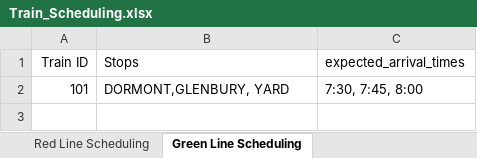
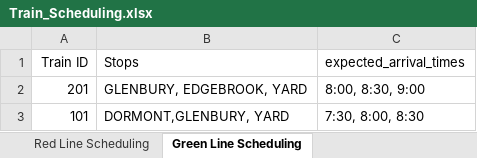
Before and after one commit to lao57/Systems-Engineering-ECE1140, an Excel workbook: full_integration/assets/Train_Scheduling.xlsx, sheet Green Line Scheduling, drawn as a sheet; values as stored, in another font and other column widths than the file's, no borders; addresses are those after the commit; the diff names each change by its address in the sheet, - before the commit and + after, or states it on an @@ line.

```diff
--- a/full_integration/assets/Train_Scheduling.xlsx (sheet Green Line Scheduling)
+++ b/full_integration/assets/Train_Scheduling.xlsx (sheet Green Line Scheduling)
+row 2: 201 | GLENBURY, EDGEBROOK, YARD | 8:00, 8:30, 9:00
-C3 (expected_arrival_times): 7:30, 7:45, 8:00
+C3 (expected_arrival_times): 7:30, 8:00, 8:30
```
Also changed, not shown: 1 other file.
